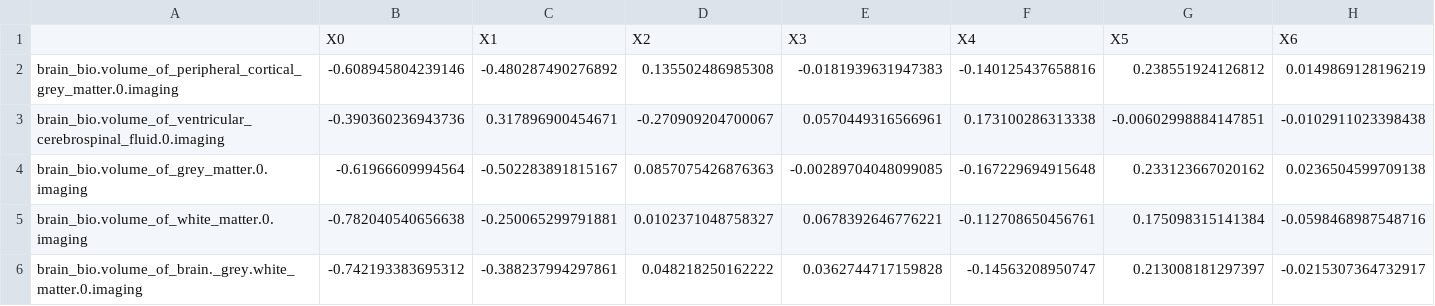
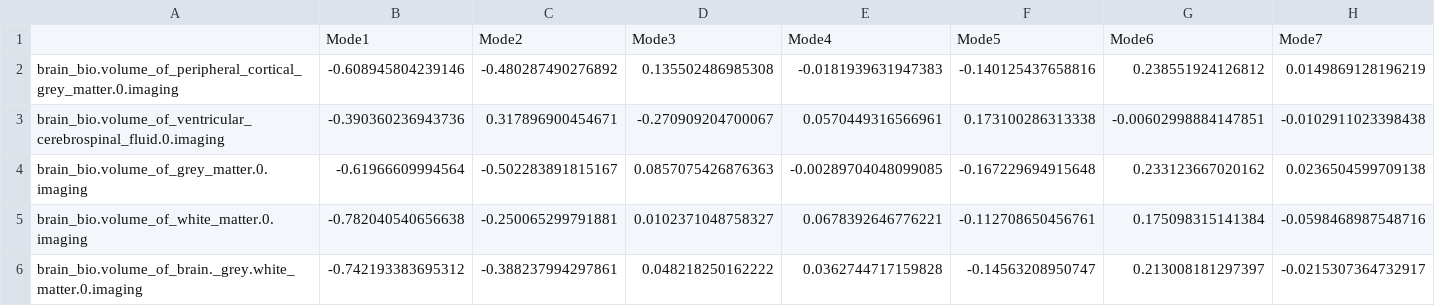
Before and after one commit to akshay-jaggi/heart_brain_mediation, a CSV file: tables/dim_red/brain.cca.scores.csv, drawn as a sheet; only a part is shown; removed rows and columns are numbered as before the commit, all else as after; rows hold the shown columns only; the diff names each change by its address in the sheet, - before the commit and + after, or states it on an @@ line.

```diff
--- a/tables/dim_red/brain.cca.scores.csv
+++ b/tables/dim_red/brain.cca.scores.csv
-row 1:  | X0 | X1 | X2 | X3 | X4 | X5 | X6
+row 1:  | Mode1 | Mode2 | Mode3 | Mode4 | Mode5 | Mode6 | Mode7
```
Also changed, not shown: tables/dim_red/heart.cca.scores.csv, 17 other files.
